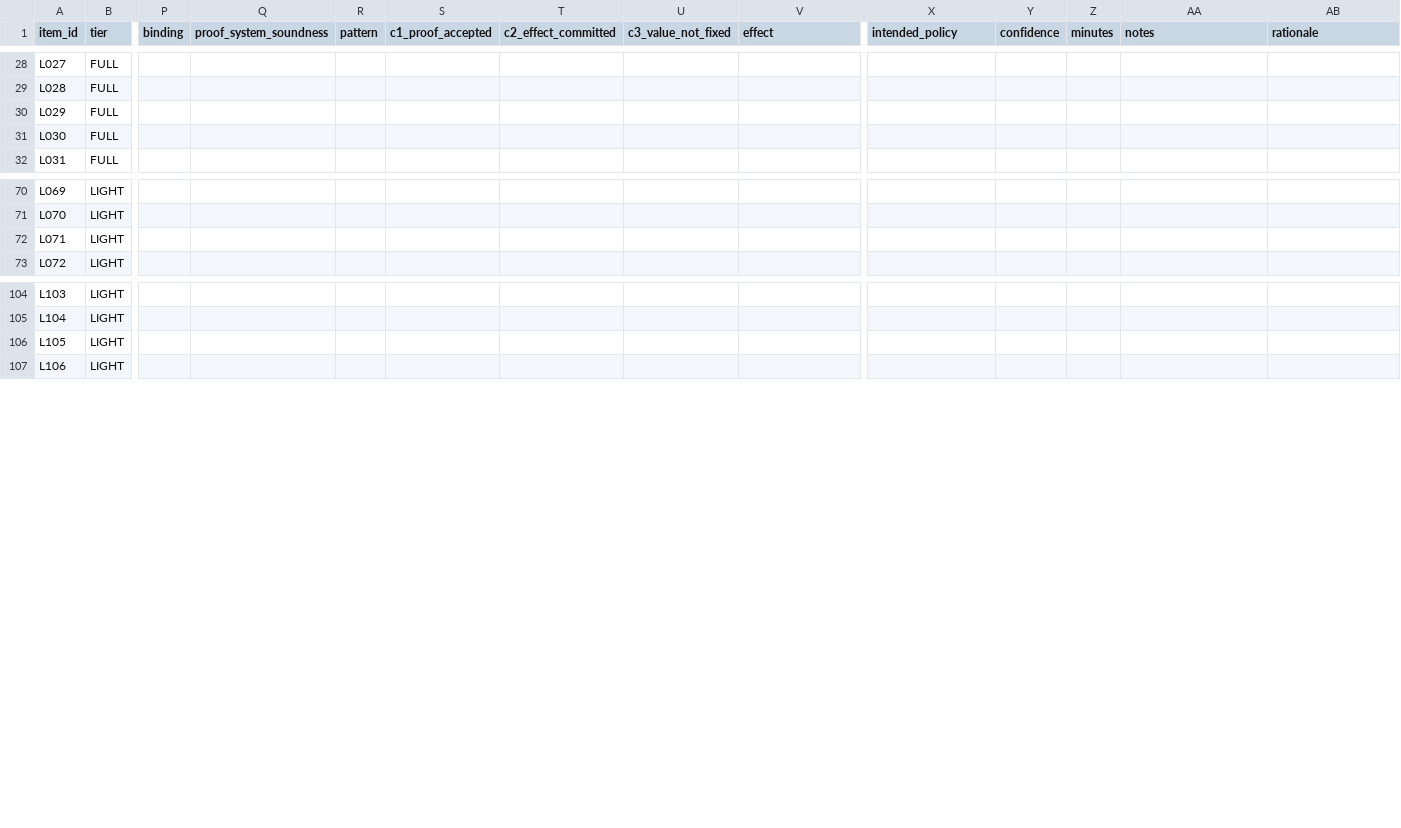
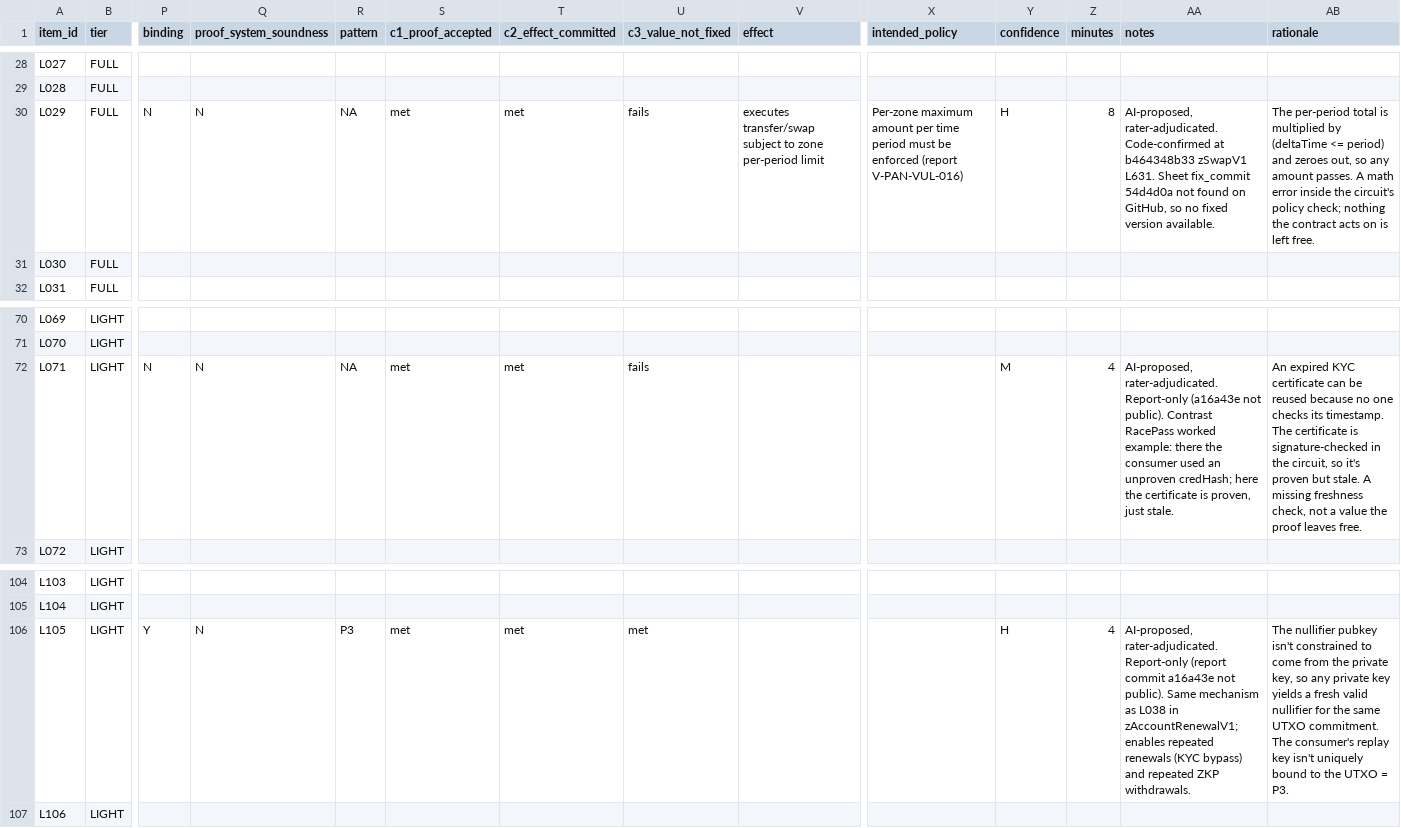
Before and after one commit to imranpollob/BindCheck-Labeling, a CSV file: sheet-rater-A.labeled.csv, drawn as a sheet; only a part is shown, gaps mark what is left out; the diff covers the shown part only; the diff names each change by its address in the sheet, - before the commit and + after, or states it on an @@ line.

```diff
--- a/sheet-rater-A.labeled.csv
+++ b/sheet-rater-A.labeled.csv
-P30 (binding): (empty)
+P30 (binding): N
-Q30 (proof_system_soundness): (empty)
+Q30 (proof_system_soundness): N
-R30 (pattern): (empty)
+R30 (pattern): NA
-S30 (c1_proof_accepted): (empty)
+S30 (c1_proof_accepted): met
-T30 (c2_effect_committed): (empty)
+T30 (c2_effect_committed): met
-U30 (c3_value_not_fixed): (empty)
+U30 (c3_value_not_fixed): fails
-V30 (effect): (empty)
+V30 (effect): executes transfer/swap subject to zone per-period limit
-X30 (intended_policy): (empty)
+X30 (intended_policy): Per-zone maximum amount per time period must be enforced (report V-PAN-VUL-016)
-Y30 (confidence): (empty)
+Y30 (confidence): H
-Z30 (minutes): (empty)
+Z30 (minutes): 8
-AA30 (notes): (empty)
+AA30 (notes): AI-proposed, rater-adjudicated. Code-confirmed at b464348b33 zSwapV1 L631. Sheet fix_commit 54d4d0a not found on GitHub, so no fixed version available.
-AB30 (rationale): (empty)
+AB30 (rationale): The per-period total is multiplied by (deltaTime <= period) and zeroes out, so any amount passes. A math error inside the circuit's policy check; nothing the contract acts on is left free.
-P72 (binding): (empty)
+P72 (binding): N
-Q72 (proof_system_soundness): (empty)
+Q72 (proof_system_soundness): N
-R72 (pattern): (empty)
+R72 (pattern): NA
-S72 (c1_proof_accepted): (empty)
+S72 (c1_proof_accepted): met
-T72 (c2_effect_committed): (empty)
+T72 (c2_effect_committed): met
-U72 (c3_value_not_fixed): (empty)
+U72 (c3_value_not_fixed): fails
-Y72 (confidence): (empty)
+Y72 (confidence): M
-Z72 (minutes): (empty)
+Z72 (minutes): 4
-AA72 (notes): (empty)
+AA72 (notes): AI-proposed, rater-adjudicated. Report-only (a16a43e not public). Contrast RacePass worked example: there the consumer used an unproven credHash; here the certificate is proven, just stale.
-AB72 (rationale): (empty)
+AB72 (rationale): An expired KYC certificate can be reused because no one checks its timestamp. The certificate is signature-checked in the circuit, so it's proven but stale. A missing freshness check, not a value the proof leaves free.
-P106 (binding): (empty)
+P106 (binding): Y
-Q106 (proof_system_soundness): (empty)
+Q106 (proof_system_soundness): N
-R106 (pattern): (empty)
+R106 (pattern): P3
-S106 (c1_proof_accepted): (empty)
+S106 (c1_proof_accepted): met
-T106 (c2_effect_committed): (empty)
+T106 (c2_effect_committed): met
-U106 (c3_value_not_fixed): (empty)
+U106 (c3_value_not_fixed): met
-Y106 (confidence): (empty)
+Y106 (confidence): H
-Z106 (minutes): (empty)
+Z106 (minutes): 4
-AA106 (notes): (empty)
+AA106 (notes): AI-proposed, rater-adjudicated. Report-only (report commit a16a43e not public). Same mechanism as L038 in zAccountRenewalV1; enables repeated renewals (KYC bypass) and repeated ZKP withdrawals.
-AB106 (rationale): (empty)
+AB106 (rationale): The nullifier pubkey isn't constrained to come from the private key, so any private key yields a fresh valid nullifier for the same UTXO commitment. The consumer's replay key isn't uniquely bound to the UTXO = P3.
```
Also changed, not shown: 38 edited cells elsewhere in this file, code-review-rater-A.csv, 7 other files.
